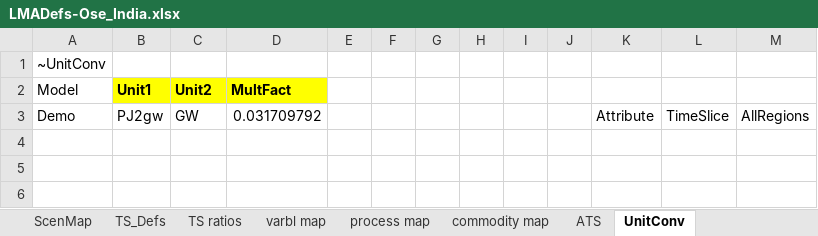
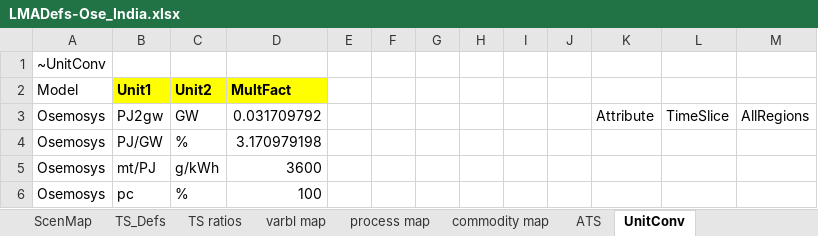
Before and after one commit to kanors-emr/osemosys_India, an Excel workbook: LMADefs-Ose_India.xlsx, sheet UnitConv, drawn as a sheet; values as stored, in another font and other column widths than the file's, no borders; the diff names each change by its address in the sheet, - before the commit and + after, or states it on an @@ line.

Commit message:
Update LMADefs-Ose_India.xlsx

```diff
--- a/LMADefs-Ose_India.xlsx (sheet UnitConv)
+++ b/LMADefs-Ose_India.xlsx (sheet UnitConv)
-A3 (Model): Demo
+A3 (Model): Osemosys
+row 4: Osemosys | PJ/GW | % | 3.170979198
+row 5: Osemosys | mt/PJ | g/kWh | 3600
+row 6: Osemosys | pc | % | 100
```
Also changed, not shown: sheet TS ratios.
